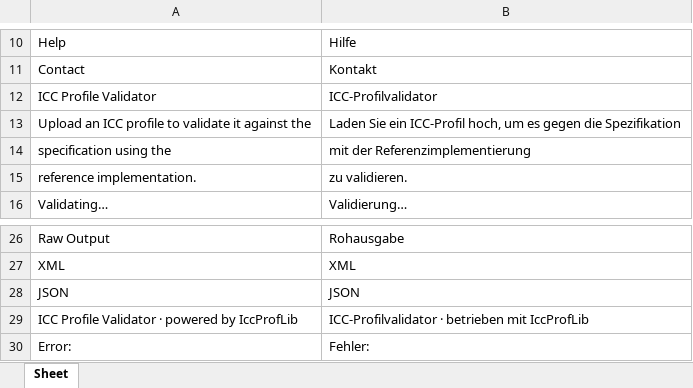
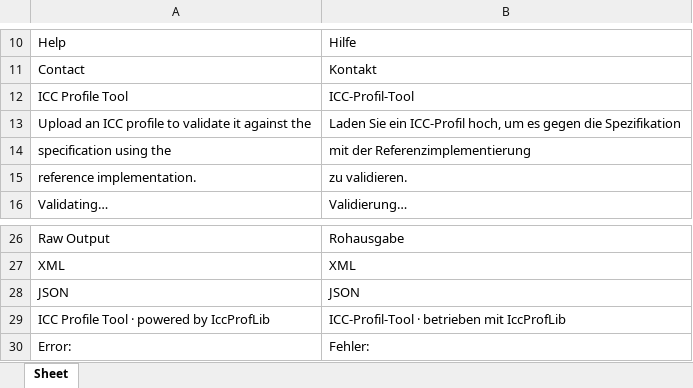
Before and after one commit to colourbill-ctrl/icctools, an Excel workbook: translations/Eng-De.xlsx, sheet Sheet, drawn as a sheet; only a part is shown, gaps mark what is left out; values as stored, in another font and other column widths than the file's, no borders; removed rows and columns are numbered as before the commit, all else as after; the diff names each change by its address in the sheet, - before the commit and + after, or states it on an @@ line.

```diff
--- a/translations/Eng-De.xlsx (sheet Sheet)
+++ b/translations/Eng-De.xlsx (sheet Sheet)
-row 12: ICC Profile Validator | ICC-Profilvalidator
+row 12: ICC Profile Tool | ICC-Profil-Tool
-A29: ICC Profile Validator · powered by IccProfLib
+A29: ICC Profile Tool · powered by IccProfLib
-B29: ICC-Profilvalidator · betrieben mit IccProfLib
+B29: ICC-Profil-Tool · betrieben mit IccProfLib
```
Also changed, not shown: translations/Eng-Fr.xlsx, translations/Eng-Ja.xlsx, 11 other files.
